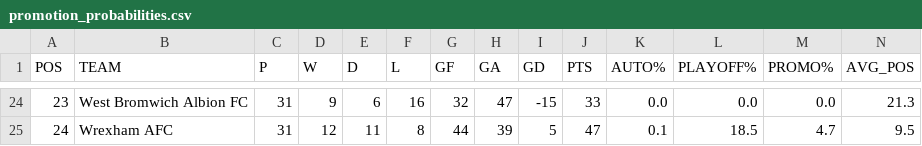
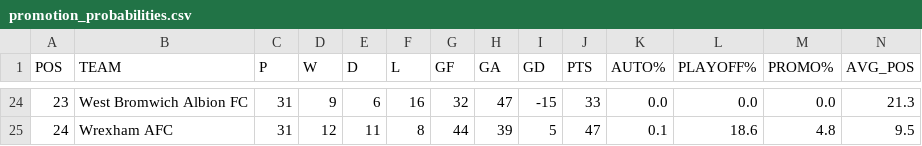
Before and after one commit to f0niks/championship-data, a CSV file: promotion_probabilities.csv, drawn as a sheet; only a part is shown, gaps mark what is left out; the diff covers the shown part only.

Commit message:
Update promotion probabilities - 2026-02-09 18:07

```diff
--- a/promotion_probabilities.csv
+++ b/promotion_probabilities.csv
@@ -24,2 +24,2 @@ POS,TEAM,P,W,D,L,GF,GA,GD,PTS,AUTO%,PLAYOFF%,PROMO%,AVG_POS
 23,West Bromwich Albion FC,31,9,6,16,32,47,-15,33,0.0,0.0,0.0,21.3
-24,Wrexham AFC,31,12,11,8,44,39,5,47,0.1,18.5,4.7,9.5
+24,Wrexham AFC,31,12,11,8,44,39,5,47,0.1,18.6,4.8,9.5
```
Also changed, not shown: 32 edited cells elsewhere in this file.
